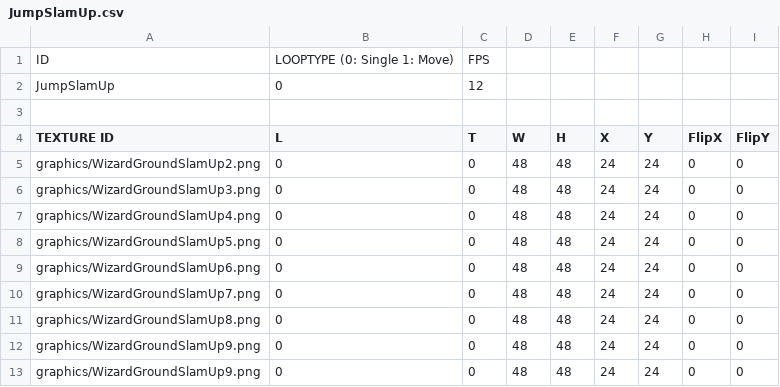
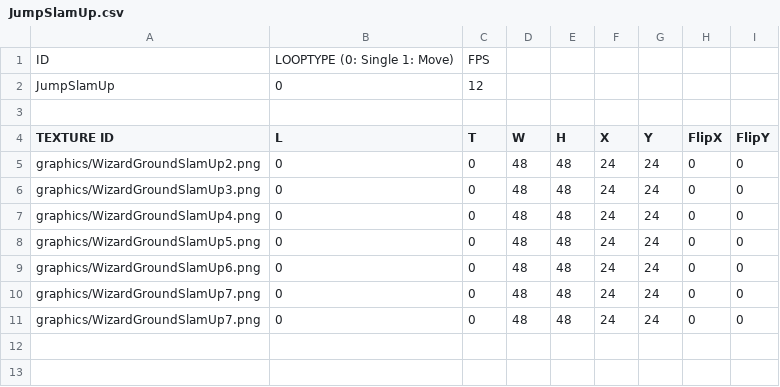
Before and after one commit to MinWooPark98/SFML_TeamProject, a CSV file: WizardOfLegend/WizardOfLegend-bin/animations/player/JumpSlamUp.csv, drawn as a sheet.

```diff
--- a/WizardOfLegend/WizardOfLegend-bin/animations/player/JumpSlamUp.csv
+++ b/WizardOfLegend/WizardOfLegend-bin/animations/player/JumpSlamUp.csv
@@ -10,4 +10,2 @@ graphics/WizardGroundSlamUp6.png,0,0,48,48,24,24,0,0
 graphics/WizardGroundSlamUp7.png,0,0,48,48,24,24,0,0
-graphics/WizardGroundSlamUp8.png,0,0,48,48,24,24,0,0
-graphics/WizardGroundSlamUp9.png,0,0,48,48,24,24,0,0
-graphics/WizardGroundSlamUp9.png,0,0,48,48,24,24,0,0
+graphics/WizardGroundSlamUp7.png,0,0,48,48,24,24,0,0
```
Also changed, not shown: WizardOfLegend/WizardOfLegend-bin/Resources.csv, WizardOfLegend/WizardOfLegend-bin/animations/player/JumpSlamDown.csv, 7 other files.
